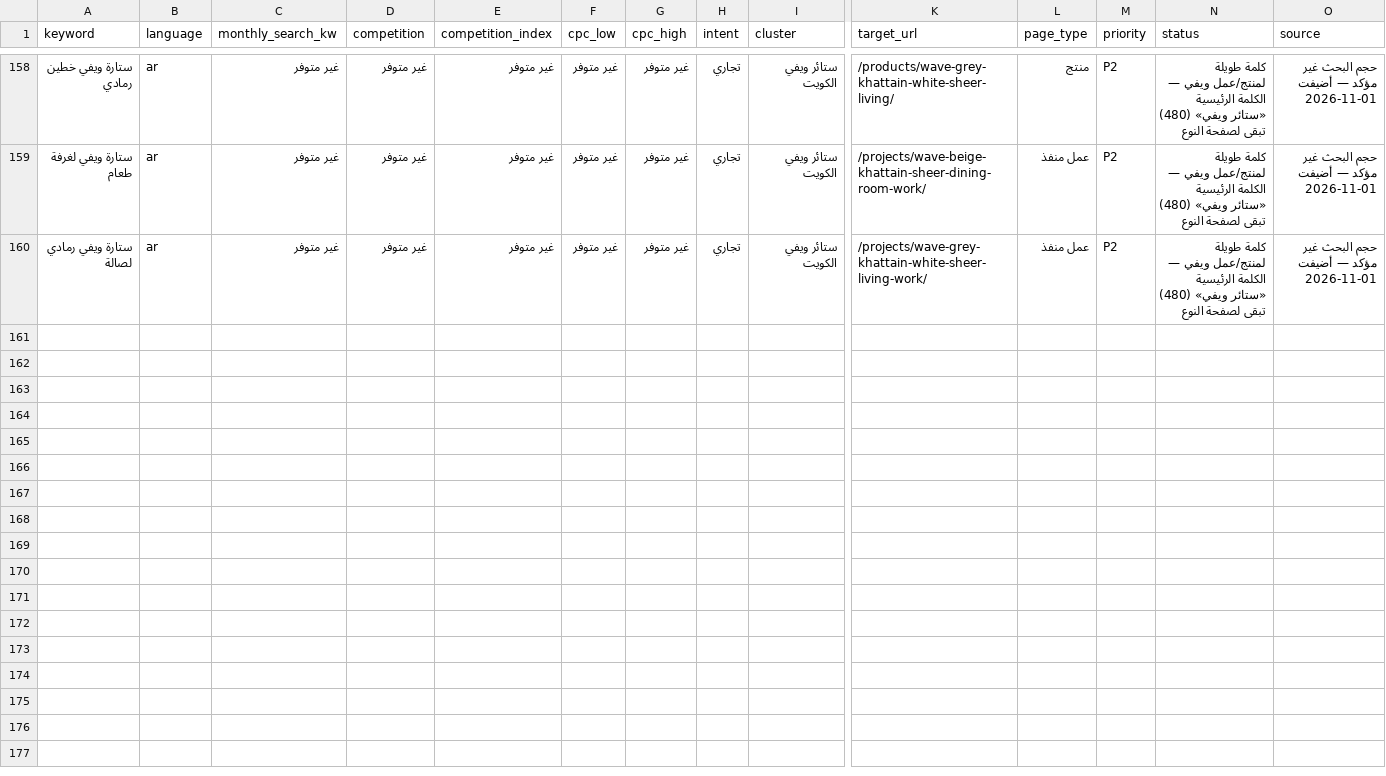
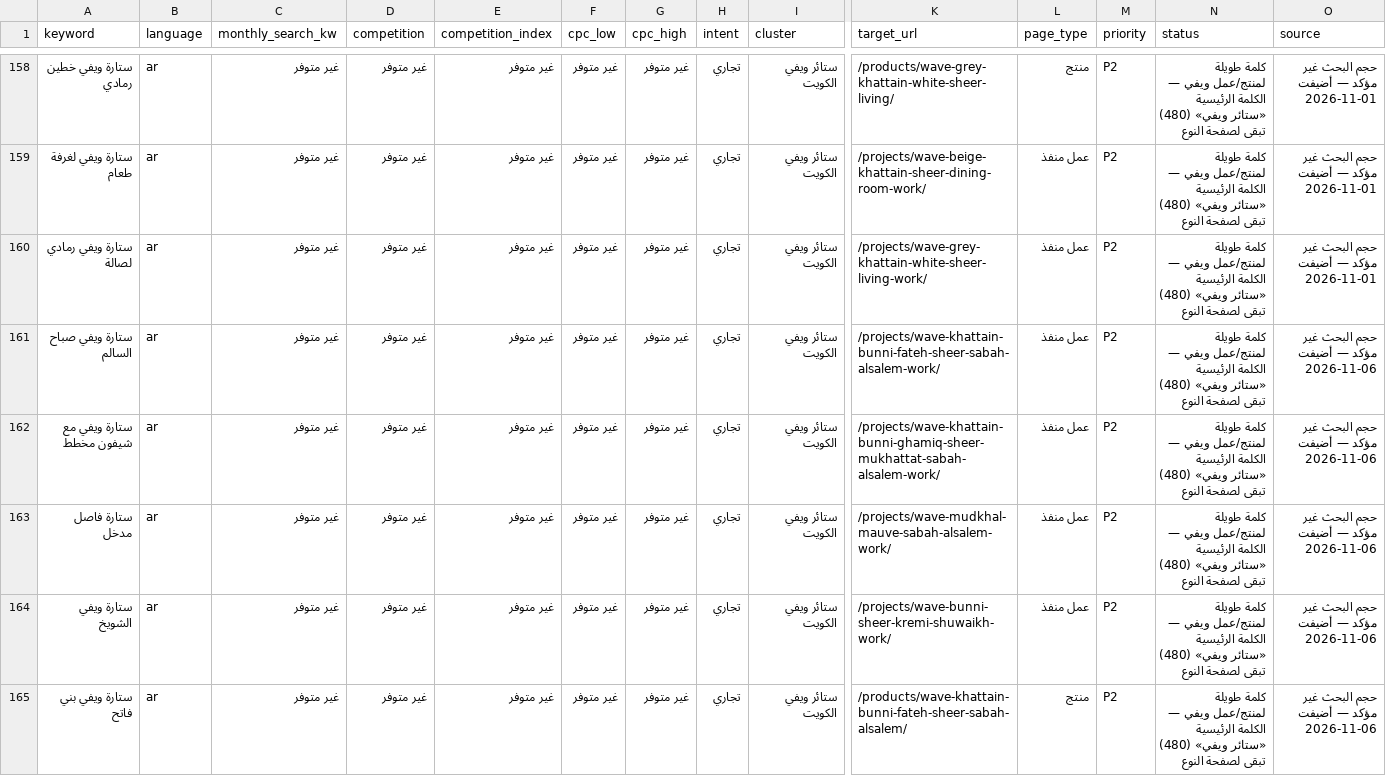
Before and after one commit to stayerkw/stayerkw.github.io, a CSV file: seo/keyword-master.csv, drawn as a sheet; only a part is shown, gaps mark what is left out; rows hold the shown columns only; the diff covers the shown part only; the diff names each change by its address in the sheet, - before the commit and + after, or states it on an @@ line.

```diff
--- a/seo/keyword-master.csv
+++ b/seo/keyword-master.csv
+row 161: ستارة ويفي صباح السالم | ar | غير متوفر | غير متوفر | غير متوفر | غير متوفر | غير متوفر | تجاري | ستائر ويفي الكويت | /projects/wave-khattain-bunni-fateh-sheer-sabah-alsalem-work/ | عمل منفذ | P2 | كلمة طويلة لمنتج/عمل ويفي — الكلمة الرئيسية «ستائر ويفي» (480) تبقى لصفحة النوع | حجم البحث غير مؤكد — أضيفت 2026-11-06
+row 162: ستارة ويفي مع شيفون مخطط | ar | غير متوفر | غير متوفر | غير متوفر | غير متوفر | غير متوفر | تجاري | ستائر ويفي الكويت | /projects/wave-khattain-bunni-ghamiq-sheer-mukhattat-sabah-alsalem-work/ | عمل منفذ | P2 | كلمة طويلة لمنتج/عمل ويفي — الكلمة الرئيسية «ستائر ويفي» (480) تبقى لصفحة النوع | حجم البحث غير مؤكد — أضيفت 2026-11-06
+row 163: ستارة فاصل مدخل | ar | غير متوفر | غير متوفر | غير متوفر | غير متوفر | غير متوفر | تجاري | ستائر ويفي الكويت | /projects/wave-mudkhal-mauve-sabah-alsalem-work/ | عمل منفذ | P2 | كلمة طويلة لمنتج/عمل ويفي — الكلمة الرئيسية «ستائر ويفي» (480) تبقى لصفحة النوع | حجم البحث غير مؤكد — أضيفت 2026-11-06
+row 164: ستارة ويفي الشويخ | ar | غير متوفر | غير متوفر | غير متوفر | غير متوفر | غير متوفر | تجاري | ستائر ويفي الكويت | /projects/wave-bunni-sheer-kremi-shuwaikh-work/ | عمل منفذ | P2 | كلمة طويلة لمنتج/عمل ويفي — الكلمة الرئيسية «ستائر ويفي» (480) تبقى لصفحة النوع | حجم البحث غير مؤكد — أضيفت 2026-11-06
+row 165: ستارة ويفي بني فاتح | ar | غير متوفر | غير متوفر | غير متوفر | غير متوفر | غير متوفر | تجاري | ستائر ويفي الكويت | /products/wave-khattain-bunni-fateh-sheer-sabah-alsalem/ | منتج | P2 | كلمة طويلة لمنتج/عمل ويفي — الكلمة الرئيسية «ستائر ويفي» (480) تبقى لصفحة النوع | حجم البحث غير مؤكد — أضيفت 2026-11-06
```
Also changed, not shown: 4 added rows elsewhere in this file, 18 other files.
